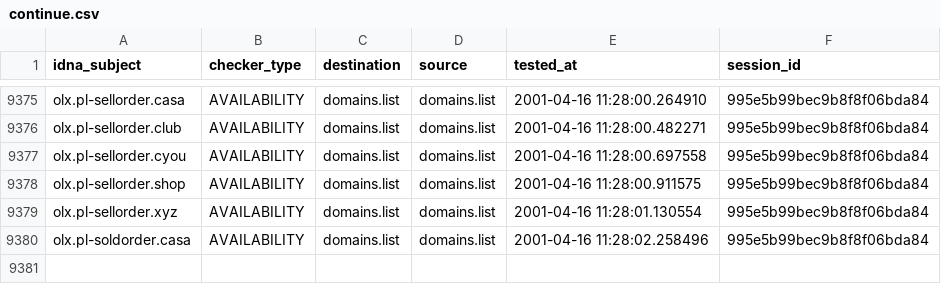
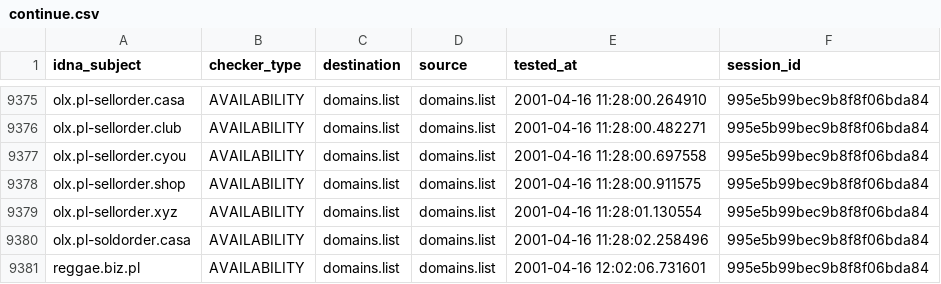
Before and after one commit to Ultimate-Hosts-Blacklist/KADhosts_azet12, a CSV file: output/domains.list/continue.csv, drawn as a sheet; only a part is shown, gaps mark what is left out.

```diff
--- a/output/domains.list/continue.csv
+++ b/output/domains.list/continue.csv
@@ -9380 +9380,2 @@ olx.pl-sellorder.xyz,AVAILABILITY,domains.list,domains.list,2001-04-16 11:28:01.
 olx.pl-soldorder.casa,AVAILABILITY,domains.list,domains.list,2001-04-16 11:28:02.258496,995e5b99bec9b8f8f06bda84
+reggae.biz.pl,AVAILABILITY,domains.list,domains.list,2001-04-16 12:02:06.731601,995e5b99bec9b8f8f06bda84
```
Also changed, not shown: 3 other files.
